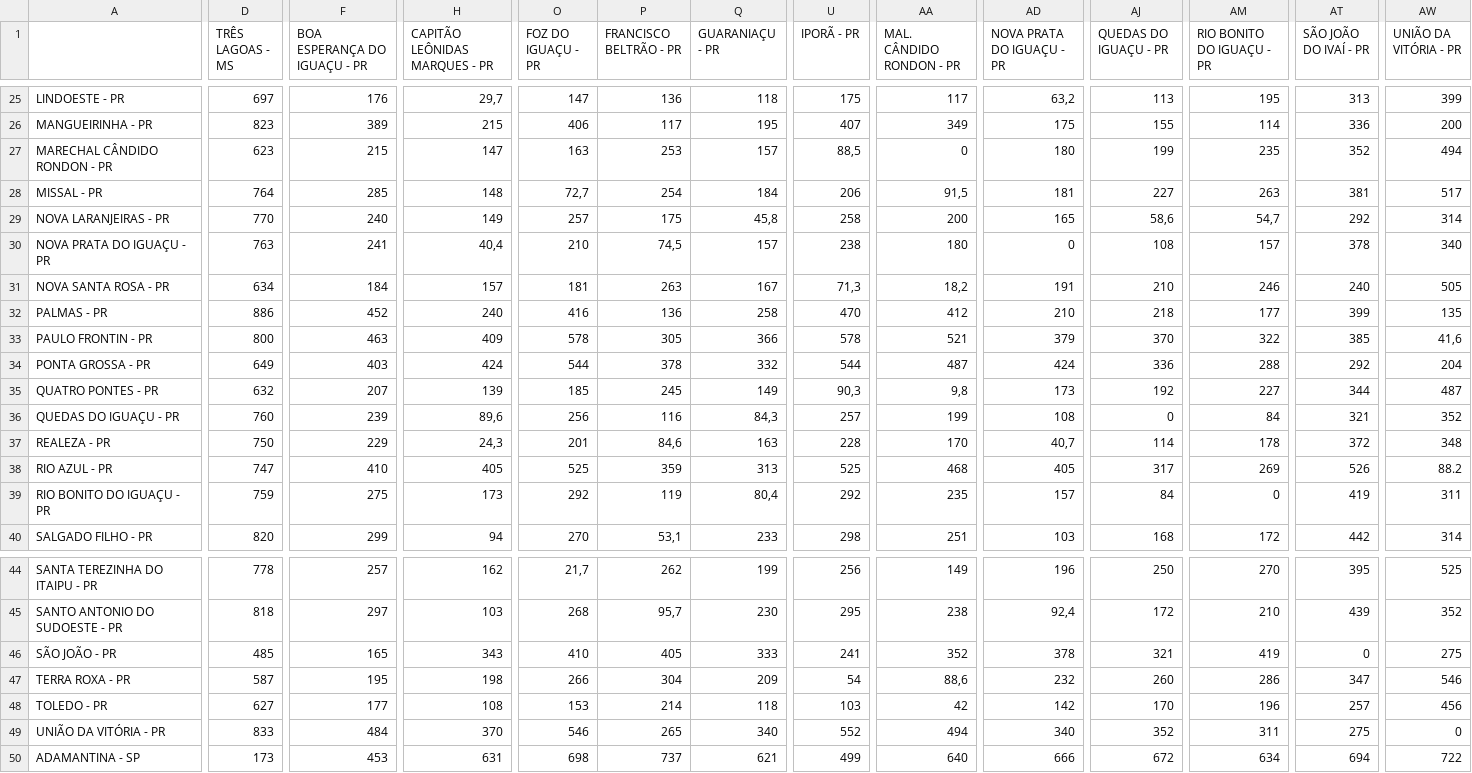
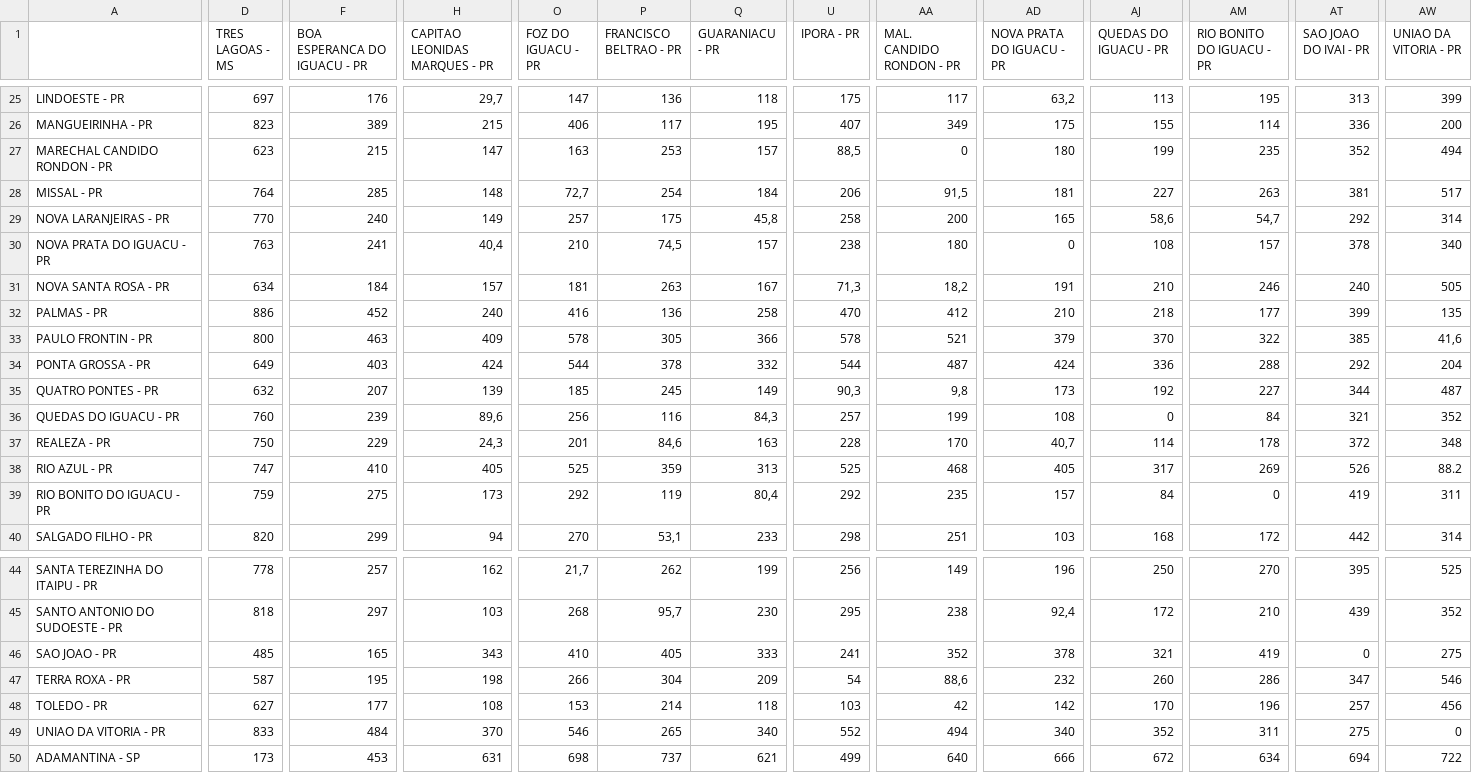
Before and after one commit to fredrhae/rotas, a CSV file: dados_entrada/matriz_distancias_real.csv, drawn as a sheet; only a part is shown, gaps mark what is left out; the diff covers the shown part only; the diff names each change by its address in the sheet, - before the commit and + after, or states it on an @@ line.

Commit message:
Adicionado a classe caminho, matriz de distancia atualizada sem caracteres
A classe caminho foi adicionada e coloquei vários métodos que uso no
clarke nela. Porque vi que são métodos úteis a classe e os criei no clarke
porque precisava. Marquei no clarke quais métodos adicionei pra depois
refatorar e tirar do clarke. Também atualizei a matriz de distâncias para
tirar os caracteres que não são suportados no prompt.

```diff
--- a/dados_entrada/matriz_distancias_real.csv
+++ b/dados_entrada/matriz_distancias_real.csv
-D1: TRÊS LAGOAS - MS
+D1: TRES LAGOAS - MS
-F1: BOA ESPERANÇA DO IGUAÇU - PR
+F1: BOA ESPERANCA DO IGUACU - PR
-H1: CAPITÃO LEÔNIDAS MARQUES - PR
+H1: CAPITAO LEONIDAS MARQUES - PR
-O1: FOZ DO IGUAÇU - PR
+O1: FOZ DO IGUACU - PR
-P1: FRANCISCO BELTRÃO - PR
+P1: FRANCISCO BELTRAO - PR
-Q1: GUARANIAÇU - PR
+Q1: GUARANIACU - PR
-U1: IPORÃ - PR
+U1: IPORA - PR
-AA1: MAL. CÂNDIDO RONDON - PR
+AA1: MAL. CANDIDO RONDON - PR
-AD1: NOVA PRATA DO IGUAÇU - PR
+AD1: NOVA PRATA DO IGUACU - PR
-AJ1: QUEDAS DO IGUAÇU - PR
+AJ1: QUEDAS DO IGUACU - PR
-AM1: RIO BONITO DO IGUAÇU - PR
+AM1: RIO BONITO DO IGUACU - PR
-AT1: SÃO JOÃO DO IVAÍ - PR
+AT1: SAO JOAO DO IVAI - PR
-AW1: UNIÃO DA VITÓRIA - PR
+AW1: UNIAO DA VITORIA - PR
-A27: MARECHAL CÂNDIDO RONDON - PR
+A27: MARECHAL CANDIDO RONDON - PR
-A30: NOVA PRATA DO IGUAÇU - PR
+A30: NOVA PRATA DO IGUACU - PR
-A36: QUEDAS DO IGUAÇU - PR
+A36: QUEDAS DO IGUACU - PR
-A39: RIO BONITO DO IGUAÇU - PR
+A39: RIO BONITO DO IGUACU - PR
-A46: SÃO JOÃO - PR
+A46: SAO JOAO - PR
-A49: UNIÃO DA VITÓRIA - PR
+A49: UNIAO DA VITORIA - PR
```
Also changed, not shown: 40 edited cells elsewhere in this file, 3 other files.
